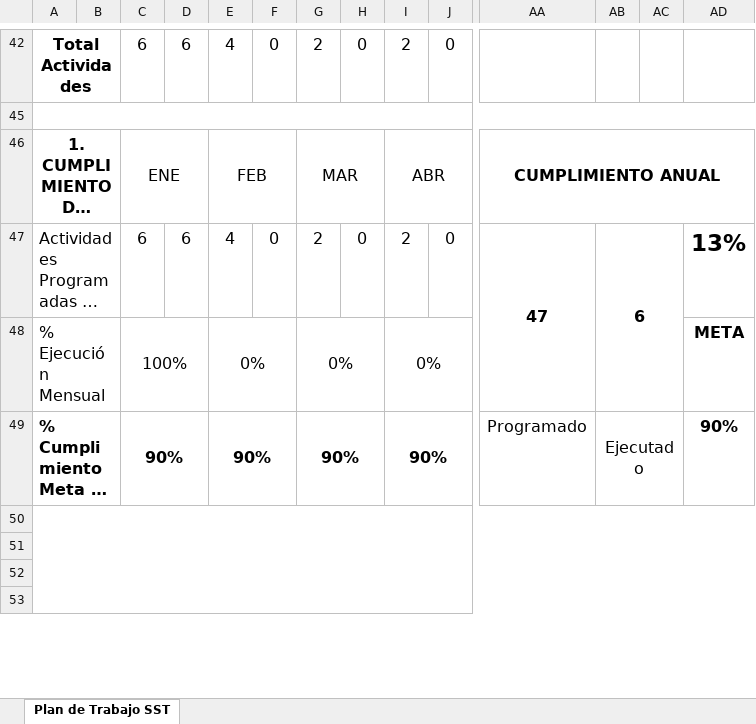
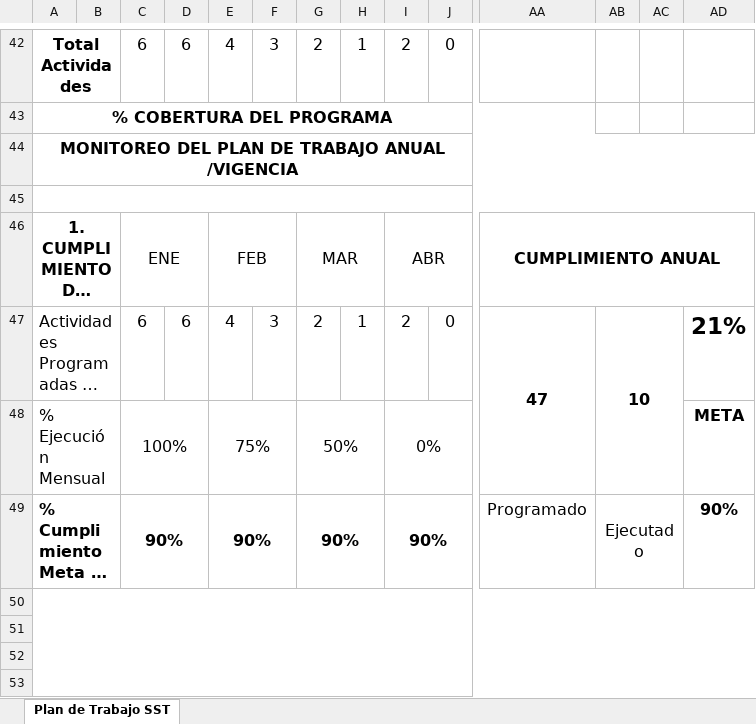
Before and after one commit to DayaMD/Excavaciones-Corrrea-Mejia, an Excel workbook: SGSST/SG-SST AÑO 2023/11_Plan de Trabajo/PLAN DE TRABAJO ANUAL 2023.xlsm, sheet Plan de Trabajo SST, drawn as a sheet; only a part is shown, gaps mark what is left out; long unchanged cells end in …; values as stored, in another font and other column widths than the file's, no borders; charts and pictures and conditional formats not drawn; rows hold the shown columns only; the diff covers the shown part only; the diff names each change by its address in the sheet, - before the commit and + after, or states it on an @@ line.

```diff
--- a/SGSST/SG-SST AÑO 2023/11_Plan de Trabajo/PLAN DE TRABAJO ANUAL 2023.xlsm (sheet Plan de Trabajo SST)
+++ b/SGSST/SG-SST AÑO 2023/11_Plan de Trabajo/PLAN DE TRABAJO ANUAL 2023.xlsm (sheet Plan de Trabajo SST)
-F42: 0
+F42: 3
-H42: 0
+H42: 1
@@ row 43 unhidden: % COBERTURA DEL PROGRAMA @@
@@ row 44 unhidden: MONITOREO DEL PLAN DE TRABAJO ANUAL /VIGENCIA @@
-F47: 0
+F47: 3
-H47: 0
+H47: 1
-AB47: 6
+AB47: 10
-AD47: 13%
+AD47: 21%
-E48: 0%
+E48: 75%
-G48: 0%
+G48: 50%
```
Also changed, not shown: 2 added rows, 21 hidden or unhidden rows and 2 edited cells elsewhere in this sheet, charts or pictures, 13 other files.
